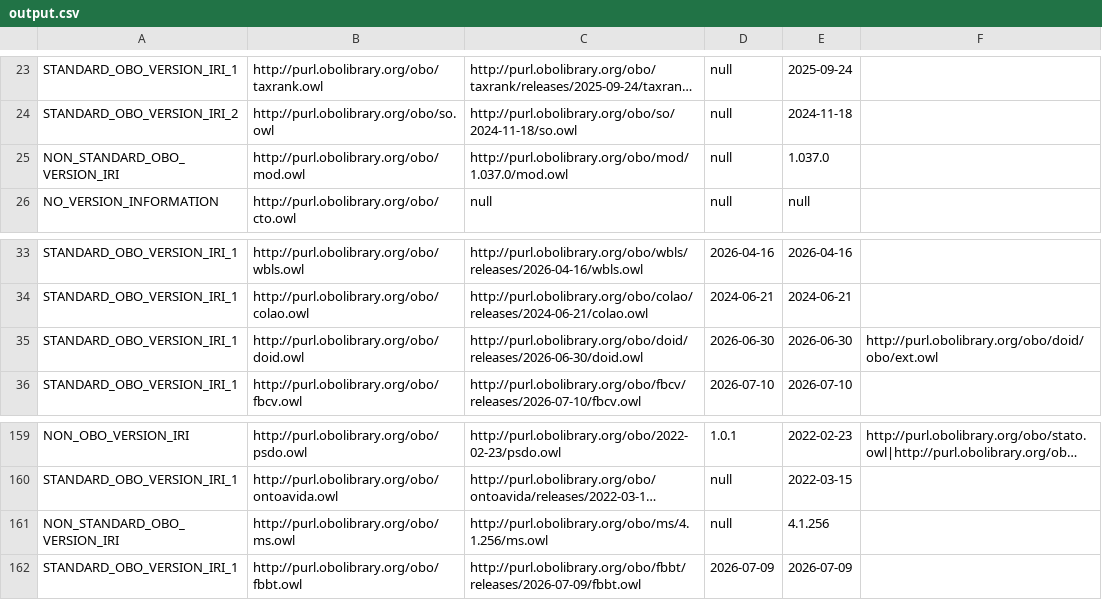
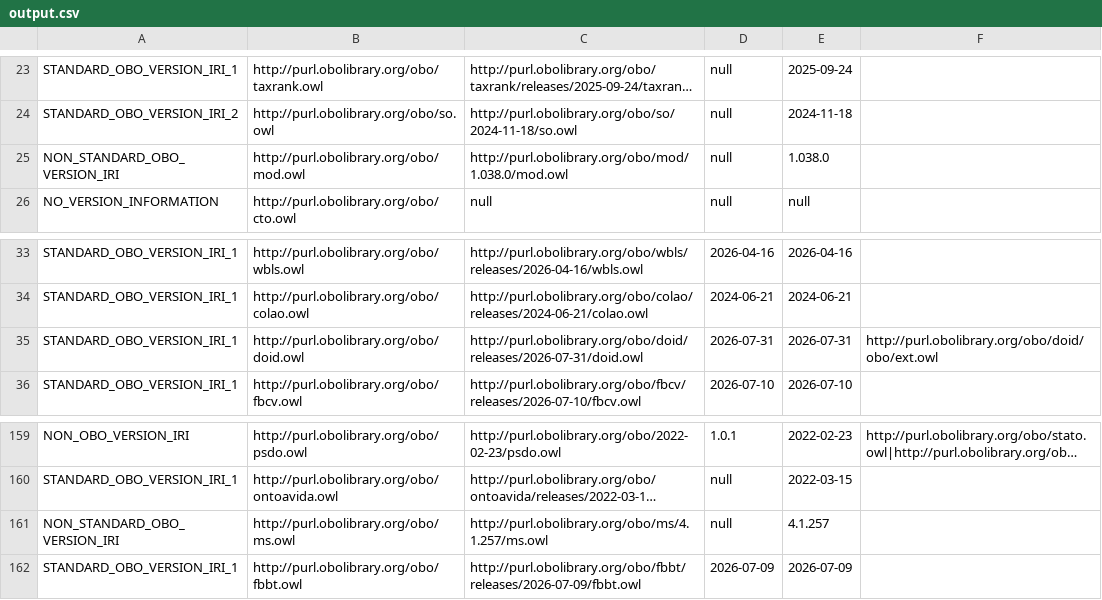
Before and after one commit to psiotwo/ontology-version-extractor, a CSV file: output.csv, drawn as a sheet; only a part is shown, gaps mark what is left out; long unchanged cells end in …; the diff names each change by its address in the sheet, - before the commit and + after, or states it on an @@ line.

```diff
--- a/output.csv
+++ b/output.csv
-C25: http://purl.obolibrary.org/obo/mod/1.037.0/mod.owl
+C25: http://purl.obolibrary.org/obo/mod/1.038.0/mod.owl
-E25: 1.037.0
+E25: 1.038.0
-C35: http://purl.obolibrary.org/obo/doid/releases/2026-06-30/doid.owl
+C35: http://purl.obolibrary.org/obo/doid/releases/2026-07-31/doid.owl
-D35: 2026-06-30
+D35: 2026-07-31
-E35: 2026-06-30
+E35: 2026-07-31
-C161: http://purl.obolibrary.org/obo/ms/4.1.256/ms.owl
+C161: http://purl.obolibrary.org/obo/ms/4.1.257/ms.owl
-E161: 4.1.256
+E161: 4.1.257
```
Also changed, not shown: 2 other files.
